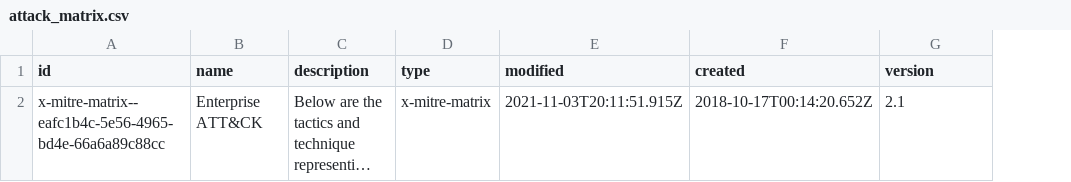
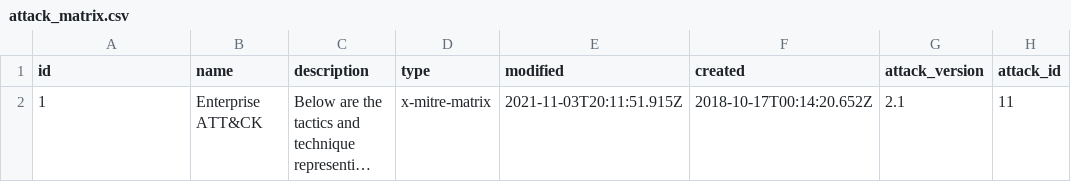
Before and after one commit to abdulrehman-10p/TidalDataModelService, a CSV file: CSVS/attack_matrix.csv, drawn as a sheet; long unchanged cells end in …; the diff names each change by its address in the sheet, - before the commit and + after, or states it on an @@ line.

```diff
--- a/CSVS/attack_matrix.csv
+++ b/CSVS/attack_matrix.csv
+column H (attack_id), row 2: 11
-G1: version
+G1: attack_version
-A2 (id): x-mitre-matrix--eafc1b4c-5e56-4965-bd4e-66a6a89c88cc
+A2 (id): 1
```
Also changed, not shown: CSVS/tactic.csv, 6 other files.
